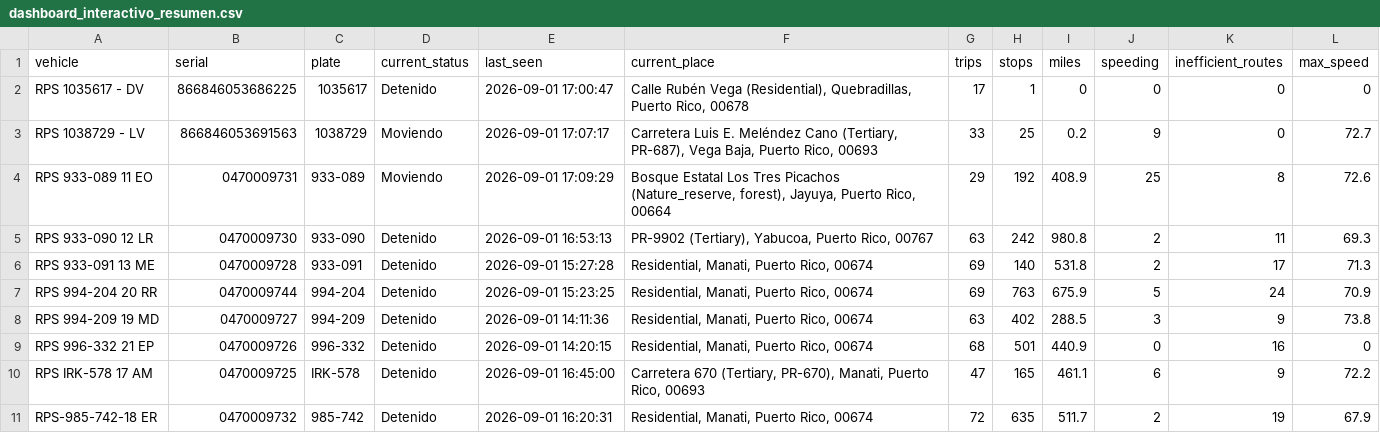
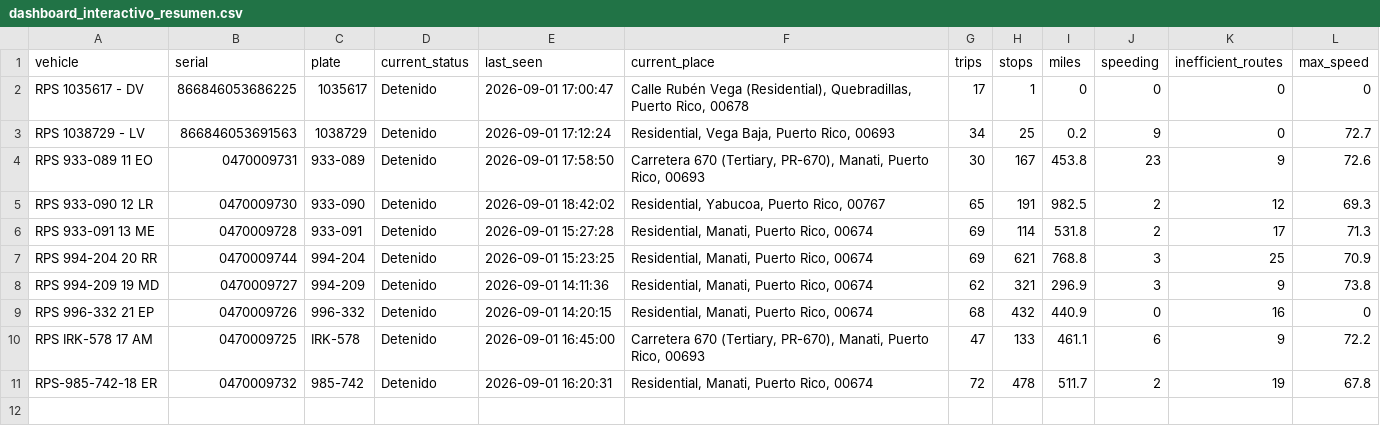
Before and after one commit to epac-hub/rps, a CSV file: dashboard_interactivo_resumen.csv, drawn as a sheet.

```diff
--- a/dashboard_interactivo_resumen.csv
+++ b/dashboard_interactivo_resumen.csv
@@ -2,10 +2,10 @@ vehicle,serial,plate,current_status,last_seen,current_place,trips,stops,miles,sp
 RPS 1035617 - DV,866846053686225,1035617,Detenido,2026-09-01 17:00:47,"Calle Rubén Vega (Residential), Quebradillas, Puerto Rico, 00678",17,1,0,0,0,0
-RPS 1038729 - LV,866846053691563,1038729,Moviendo,2026-09-01 17:07:17,"Carretera Luis E. Meléndez Cano (Tertiary, PR-687), Vega Baja, Puerto Rico, 00693",33,25,0.2,9,0,72.7
-RPS 933-089 11 EO,0470009731,933-089,Moviendo,2026-09-01 17:09:29,"Bosque Estatal Los Tres Picachos (Nature_reserve, forest), Jayuya, Puerto Rico, 00664",29,192,408.9,25,8,72.6
-RPS 933-090 12 LR,0470009730,933-090,Detenido,2026-09-01 16:53:13,"PR-9902 (Tertiary), Yabucoa, Puerto Rico, 00767",63,242,980.8,2,11,69.3
-RPS 933-091 13 ME,0470009728,933-091,Detenido,2026-09-01 15:27:28,"Residential, Manati, Puerto Rico, 00674",69,140,531.8,2,17,71.3
-RPS 994-204 20 RR,0470009744,994-204,Detenido,2026-09-01 15:23:25,"Residential, Manati, Puerto Rico, 00674",69,763,675.9,5,24,70.9
-RPS 994-209 19 MD,0470009727,994-209,Detenido,2026-09-01 14:11:36,"Residential, Manati, Puerto Rico, 00674",63,402,288.5,3,9,73.8
-RPS 996-332 21 EP,0470009726,996-332,Detenido,2026-09-01 14:20:15,"Residential, Manati, Puerto Rico, 00674",68,501,440.9,0,16,0
-RPS IRK-578 17 AM,0470009725,IRK-578,Detenido,2026-09-01 16:45:00,"Carretera 670 (Tertiary, PR-670), Manati, Puerto Rico, 00693",47,165,461.1,6,9,72.2
-RPS-985-742-18 ER,0470009732,985-742,Detenido,2026-09-01 16:20:31,"Residential, Manati, Puerto Rico, 00674",72,635,511.7,2,19,67.9
+RPS 1038729 - LV,866846053691563,1038729,Detenido,2026-09-01 17:12:24,"Residential, Vega Baja, Puerto Rico, 00693",34,25,0.2,9,0,72.7
+RPS 933-089 11 EO,0470009731,933-089,Detenido,2026-09-01 17:58:50,"Carretera 670 (Tertiary, PR-670), Manati, Puerto Rico, 00693",30,167,453.8,23,9,72.6
+RPS 933-090 12 LR,0470009730,933-090,Detenido,2026-09-01 18:42:02,"Residential, Yabucoa, Puerto Rico, 00767",65,191,982.5,2,12,69.3
+RPS 933-091 13 ME,0470009728,933-091,Detenido,2026-09-01 15:27:28,"Residential, Manati, Puerto Rico, 00674",69,114,531.8,2,17,71.3
+RPS 994-204 20 RR,0470009744,994-204,Detenido,2026-09-01 15:23:25,"Residential, Manati, Puerto Rico, 00674",69,621,768.8,3,25,70.9
+RPS 994-209 19 MD,0470009727,994-209,Detenido,2026-09-01 14:11:36,"Residential, Manati, Puerto Rico, 00674",62,321,296.9,3,9,73.8
+RPS 996-332 21 EP,0470009726,996-332,Detenido,2026-09-01 14:20:15,"Residential, Manati, Puerto Rico, 00674",68,432,440.9,0,16,0
+RPS IRK-578 17 AM,0470009725,IRK-578,Detenido,2026-09-01 16:45:00,"Carretera 670 (Tertiary, PR-670), Manati, Puerto Rico, 00693",47,133,461.1,6,9,72.2
+RPS-985-742-18 ER,0470009732,985-742,Detenido,2026-09-01 16:20:31,"Residential, Manati, Puerto Rico, 00674",72,478,511.7,2,19,67.8
```
Also changed, not shown: dashboard_interactivo_rutas.csv, 2 other files.
